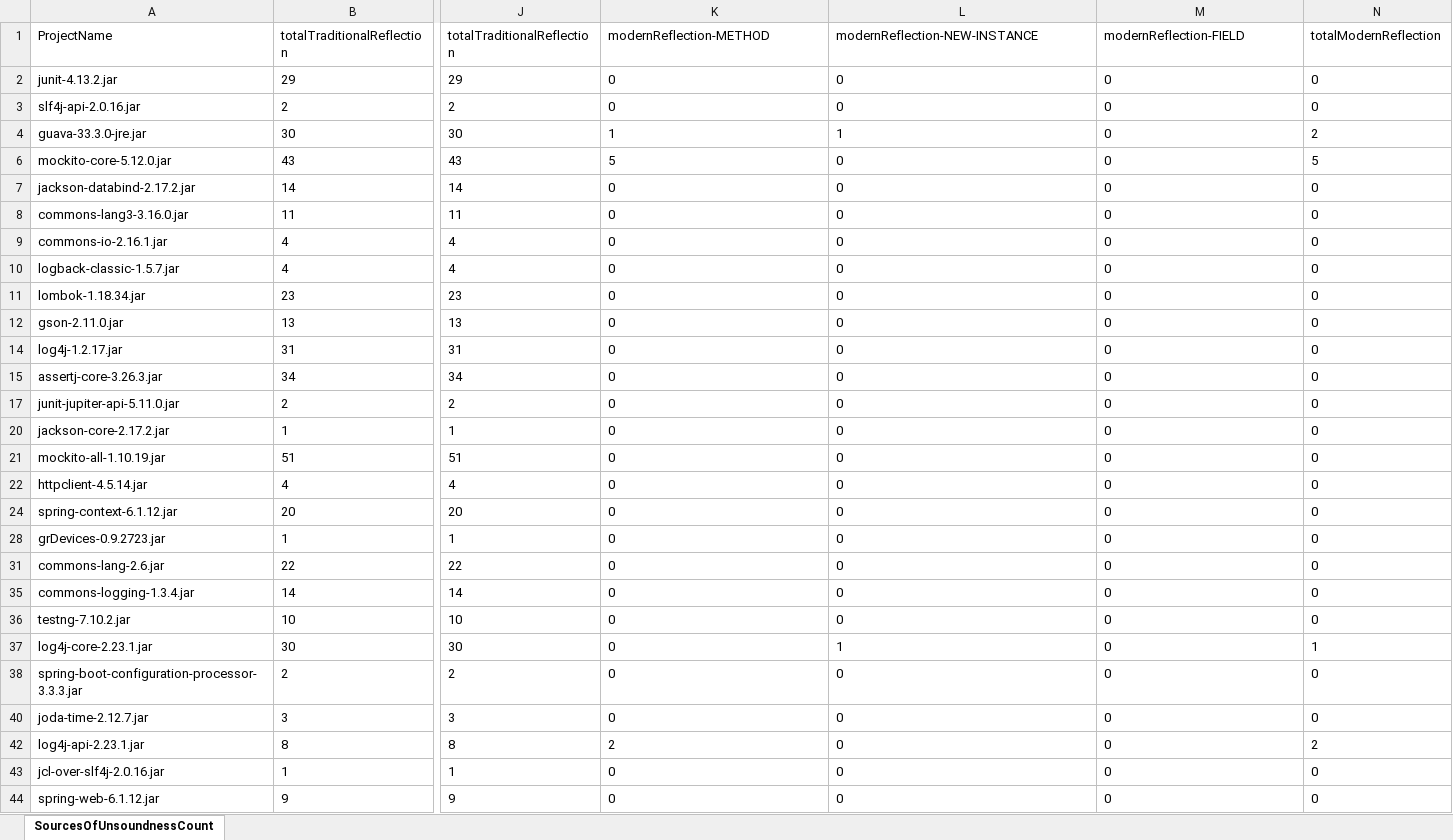
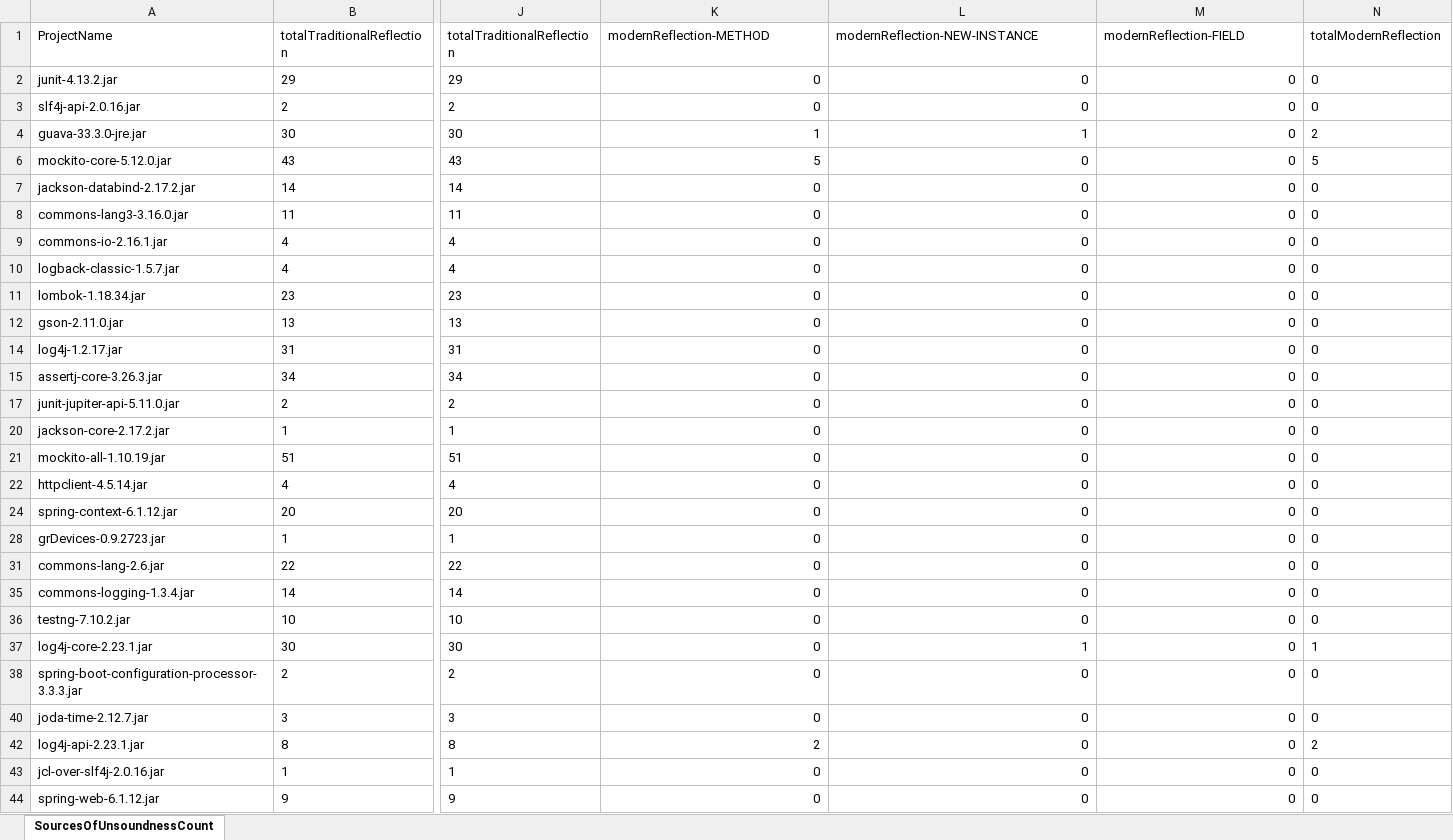
Before and after one commit to shazib78/java-reflection-analyzer, an Excel workbook: src/main/java/de/upb/sse/cutNRun/results/SourcesOfUnsoundnessCount.xlsx, sheet SourcesOfUnsoundnessCount, drawn as a sheet; only a part is shown, gaps mark what is left out; values as stored, in another font and other column widths than the file's, no borders; the diff covers the shown part only; the diff names each change by its address in the sheet, - before the commit and + after, or states it on an @@ line.

```diff
--- a/src/main/java/de/upb/sse/cutNRun/results/SourcesOfUnsoundnessCount.xlsx (sheet SourcesOfUnsoundnessCount)
+++ b/src/main/java/de/upb/sse/cutNRun/results/SourcesOfUnsoundnessCount.xlsx (sheet SourcesOfUnsoundnessCount)
-K2:M4 alignment: left
+K2:M4 alignment: right
-K6:M12 alignment: left
+K6:M12 alignment: right
-K14:M15 alignment: left
+K14:M15 alignment: right
-K17:M17 alignment: left
+K17:M17 alignment: right
-K20:M22 alignment: left
+K20:M22 alignment: right
-K24:M24 alignment: left
+K24:M24 alignment: right
-K28:M28 alignment: left
+K28:M28 alignment: right
-K31:M31 alignment: left
+K31:M31 alignment: right
-K35:M38 alignment: left
+K35:M38 alignment: right
-K40:M40 alignment: left
+K40:M40 alignment: right
-K42:M44 alignment: left
+K42:M44 alignment: right
```
Also changed, not shown: cell formats elsewhere in this sheet, 10 other files.
